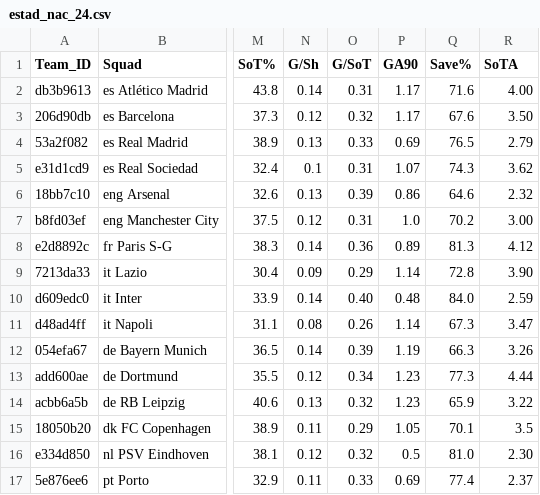
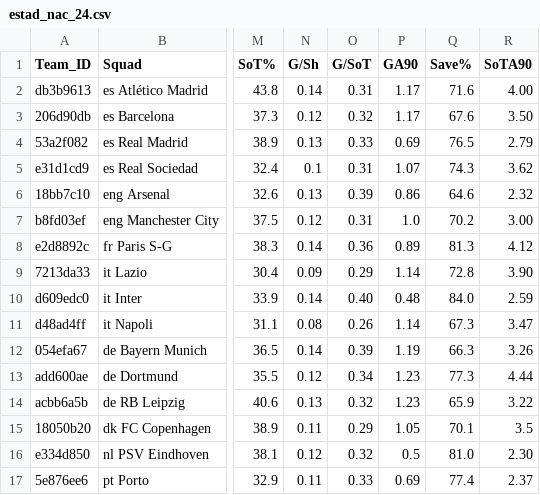
Before and after one commit to ingenieras-ingeniosas/IA_Champions, a CSV file: data/estad_nacional/estad_nac_24.csv, drawn as a sheet; only a part is shown, gaps mark what is left out; the diff names each change by its address in the sheet, - before the commit and + after, or states it on an @@ line.

Commit message:
:)

```diff
--- a/data/estad_nacional/estad_nac_24.csv
+++ b/data/estad_nacional/estad_nac_24.csv
-R1: SoTA
+R1: SoTA90
```
